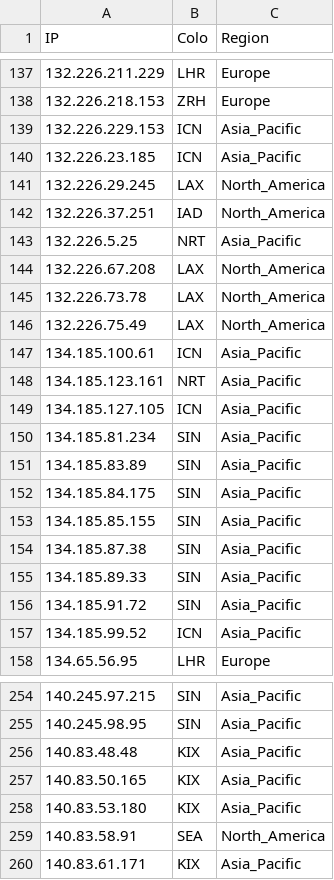
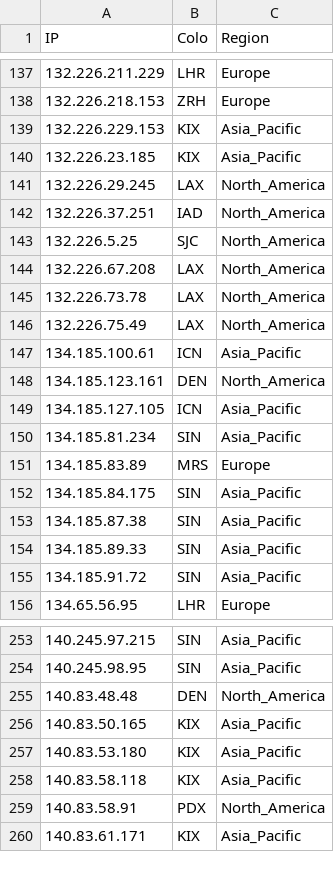
Before and after one commit to xiya-like/proxyip-tracker, a CSV file: result/ips.csv, drawn as a sheet; only a part is shown, gaps mark what is left out; the diff covers the shown part only.

```diff
--- a/result/ips.csv
+++ b/result/ips.csv
@@ -138,7 +138,7 @@ IP,Colo,Region
 132.226.218.153,ZRH,Europe
-132.226.229.153,ICN,Asia_Pacific
-132.226.23.185,ICN,Asia_Pacific
+132.226.229.153,KIX,Asia_Pacific
+132.226.23.185,KIX,Asia_Pacific
 132.226.29.245,LAX,North_America
 132.226.37.251,IAD,North_America
-132.226.5.25,NRT,Asia_Pacific
+132.226.5.25,SJC,North_America
 132.226.67.208,LAX,North_America
@@ -147,8 +147,7 @@ IP,Colo,Region
 134.185.100.61,ICN,Asia_Pacific
-134.185.123.161,NRT,Asia_Pacific
+134.185.123.161,DEN,North_America
 134.185.127.105,ICN,Asia_Pacific
 134.185.81.234,SIN,Asia_Pacific
-134.185.83.89,SIN,Asia_Pacific
+134.185.83.89,MRS,Europe
 134.185.84.175,SIN,Asia_Pacific
-134.185.85.155,SIN,Asia_Pacific
 134.185.87.38,SIN,Asia_Pacific
@@ -156,3 +155,2 @@ IP,Colo,Region
 134.185.91.72,SIN,Asia_Pacific
-134.185.99.52,ICN,Asia_Pacific
 134.65.56.95,LHR,Europe
@@ -255,6 +254,7 @@ IP,Colo,Region
 140.245.98.95,SIN,Asia_Pacific
-140.83.48.48,KIX,Asia_Pacific
+140.83.48.48,DEN,North_America
 140.83.50.165,KIX,Asia_Pacific
 140.83.53.180,KIX,Asia_Pacific
-140.83.58.91,SEA,North_America
+140.83.58.118,KIX,Asia_Pacific
+140.83.58.91,PDX,North_America
 140.83.61.171,KIX,Asia_Pacific
```
Also changed, not shown: 21 added rows, 20 removed rows and 34 edited cells elsewhere in this file, result/domains-ips.csv, result/tested-ips.csv.
